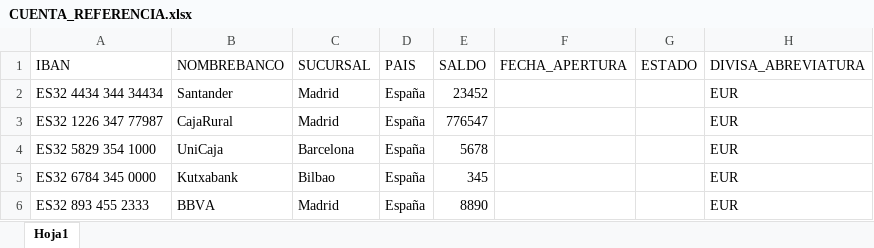
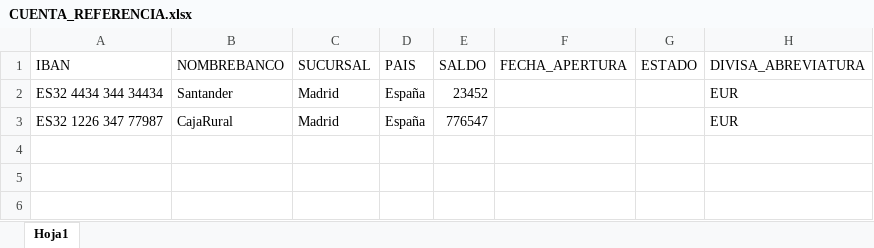
Before and after one commit to AngelSergioSM/ABD, an Excel workbook: Datos/CUENTA_REFERENCIA.xlsx, sheet Hoja1, drawn as a sheet; values as stored, in another font and other column widths than the file's, no borders; the diff names each change by its address in the sheet, - before the commit and + after, or states it on an @@ line.

```diff
--- a/Datos/CUENTA_REFERENCIA.xlsx (sheet Hoja1)
+++ b/Datos/CUENTA_REFERENCIA.xlsx (sheet Hoja1)
-row 4: ES32 5829 354 1000 | UniCaja | Barcelona | España | 5678 |  |  | EUR
-row 5: ES32 6784 345 0000 | Kutxabank | Bilbao | España | 345 |  |  | EUR
-row 6: ES32 893 455 2333 | BBVA | Madrid | España | 8890 |  |  | EUR
```
Also changed, not shown: Datos/CUENTA_FINTECH.xlsx, Datos/DEPOSITADA_EN.xlsx, 3 other files.
